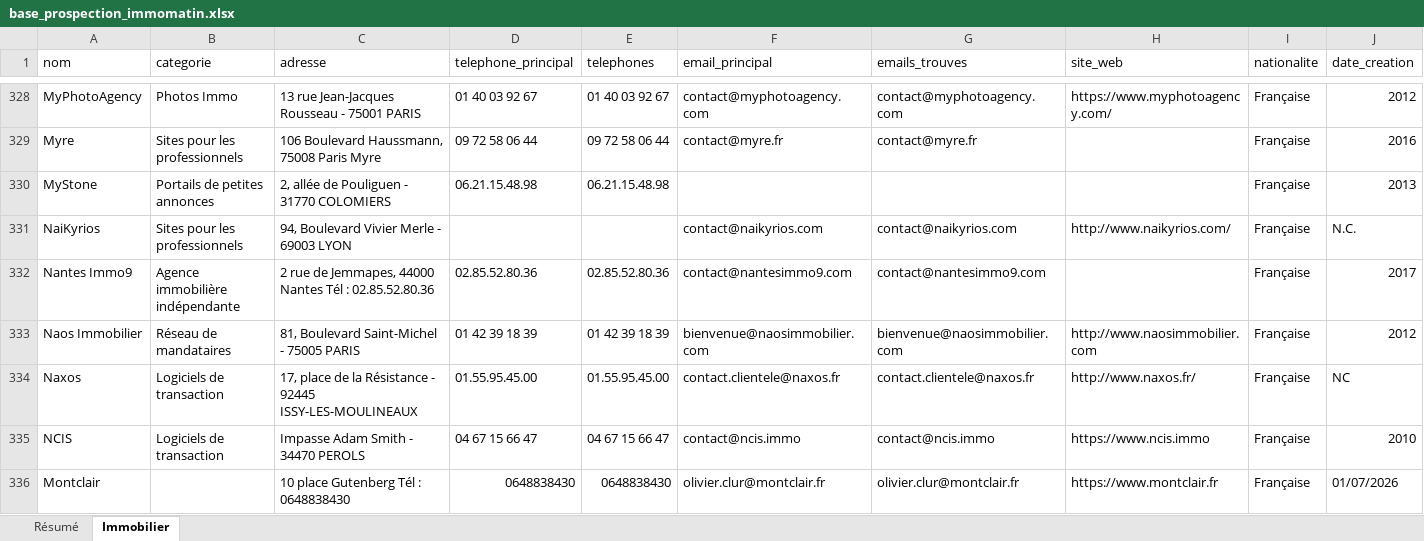
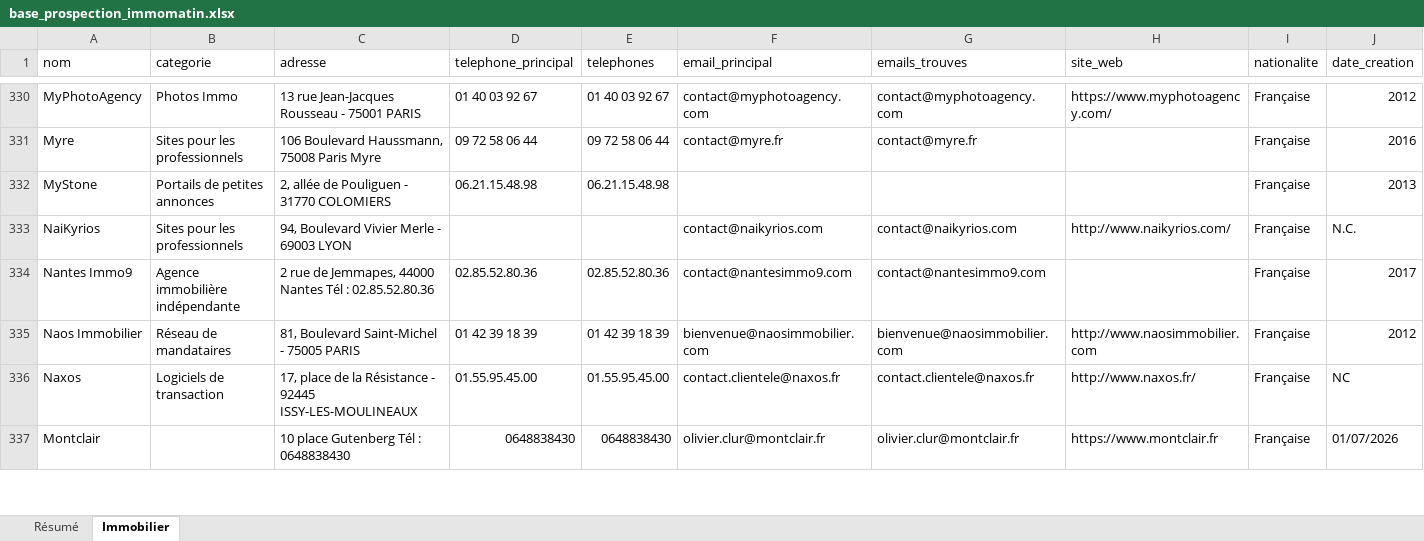
Before and after one commit to Romtaug/RAPS-Prospection, an Excel workbook: exports/immo/base_prospection_immomatin.xlsx, sheet Immobilier, drawn as a sheet; only a part is shown, gaps mark what is left out; values as stored, in another font and other column widths than the file's, no cell formats; table styles not drawn; removed rows and columns are numbered as before the commit, all else as after; rows hold the shown columns only; the diff covers the shown part only; the diff names each change by its address in the sheet, - before the commit and + after, or states it on an @@ line.

Commit message:
scrape hebdo 2026-09-13

```diff
--- a/exports/immo/base_prospection_immomatin.xlsx (sheet Immobilier)
+++ b/exports/immo/base_prospection_immomatin.xlsx (sheet Immobilier)
-row 335: NCIS | Logiciels de transaction | Impasse Adam Smith - 34470 PEROLS | 04 67 15 66 47 | 04 67 15 66 47 | contact@ncis.immo | contact@ncis.immo | https://www.ncis.immo | Française | 2010
```
Also changed, not shown: 10 added rows, 8 removed rows and 76 edited cells elsewhere in this sheet, sheet Résumé, cell formats, exports/notaires/annuaire_notaires_france.xlsx, 7 other files.
